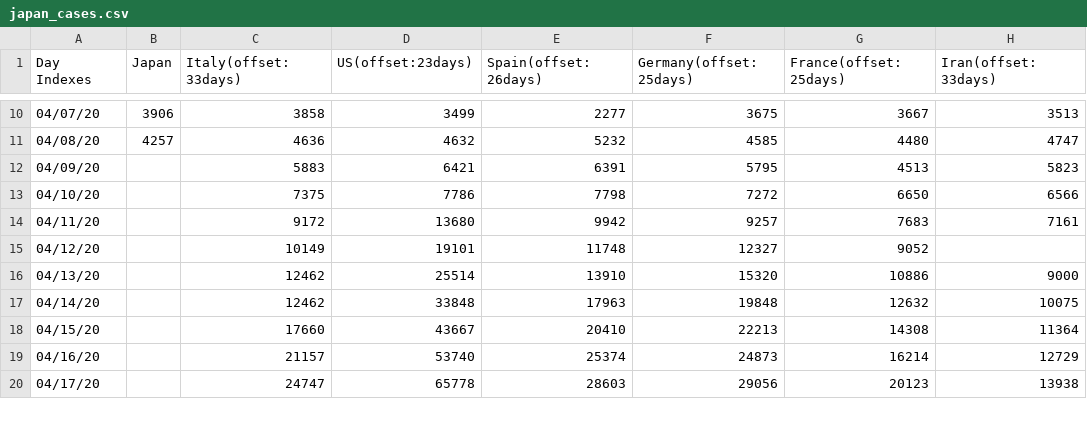
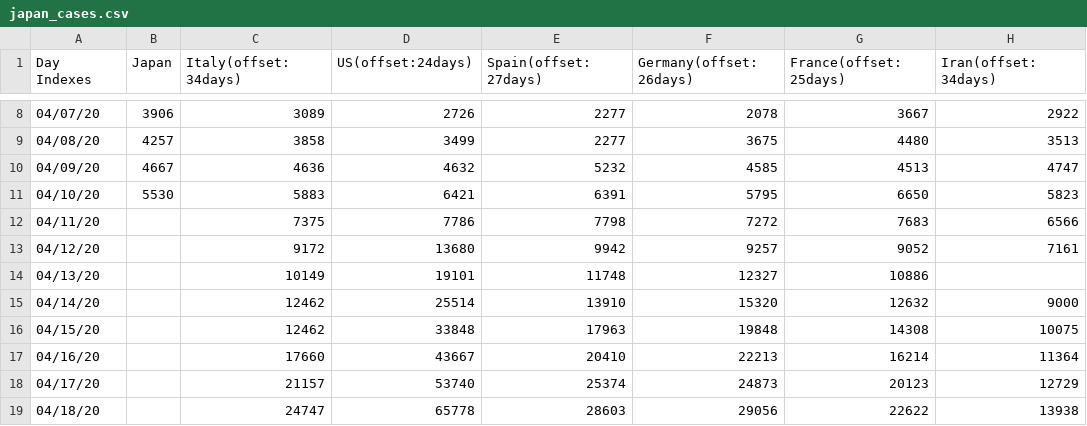
Before and after one commit to kmdsbng/COVID-19, a CSV file: converted_data/japan_cases.csv, drawn as a sheet; only a part is shown, gaps mark what is left out; the diff covers the shown part only.

Commit message:
update data

```diff
--- a/converted_data/japan_cases.csv
+++ b/converted_data/japan_cases.csv
@@ -1 +1 @@
-Day Indexes,Japan,Italy(offset:33days),US(offset:23days),Spain(offset:26days),Germany(offset:25days),France(offset:25days),Iran(offset:33days)
+Day Indexes,Japan,Italy(offset:34days),US(offset:24days),Spain(offset:27days),Germany(offset:26days),France(offset:25days),Iran(offset:34days)
@@ -10,11 +8,12 @@ Day Indexes,Japan,Italy(offset:33days),US(offset:23days),Spain(offset:26days),Ge
-04/07/20,3906,3858,3499,2277,3675,3667,3513
-04/08/20,4257,4636,4632,5232,4585,4480,4747
-04/09/20,,5883,6421,6391,5795,4513,5823
-04/10/20,,7375,7786,7798,7272,6650,6566
-04/11/20,,9172,13680,9942,9257,7683,7161
-04/12/20,,10149,19101,11748,12327,9052,
-04/13/20,,12462,25514,13910,15320,10886,9000
-04/14/20,,12462,33848,17963,19848,12632,10075
-04/15/20,,17660,43667,20410,22213,14308,11364
-04/16/20,,21157,53740,25374,24873,16214,12729
-04/17/20,,24747,65778,28603,29056,20123,13938
+04/07/20,3906,3089,2726,2277,2078,3667,2922
+04/08/20,4257,3858,3499,2277,3675,4480,3513
+04/09/20,4667,4636,4632,5232,4585,4513,4747
+04/10/20,5530,5883,6421,6391,5795,6650,5823
+04/11/20,,7375,7786,7798,7272,7683,6566
+04/12/20,,9172,13680,9942,9257,9052,7161
+04/13/20,,10149,19101,11748,12327,10886,
+04/14/20,,12462,25514,13910,15320,12632,9000
+04/15/20,,12462,33848,17963,19848,14308,10075
+04/16/20,,17660,43667,20410,22213,16214,11364
+04/17/20,,21157,53740,25374,24873,20123,12729
+04/18/20,,24747,65778,28603,29056,22622,13938
```
Also changed, not shown: 1 added row, 2 removed rows and 58 edited cells elsewhere in this file.
